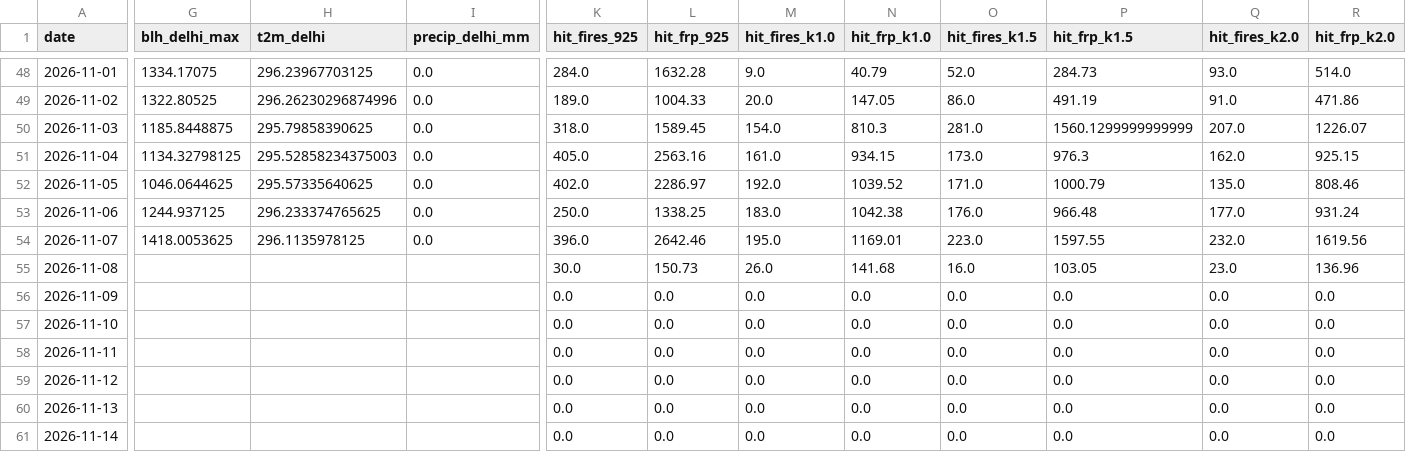
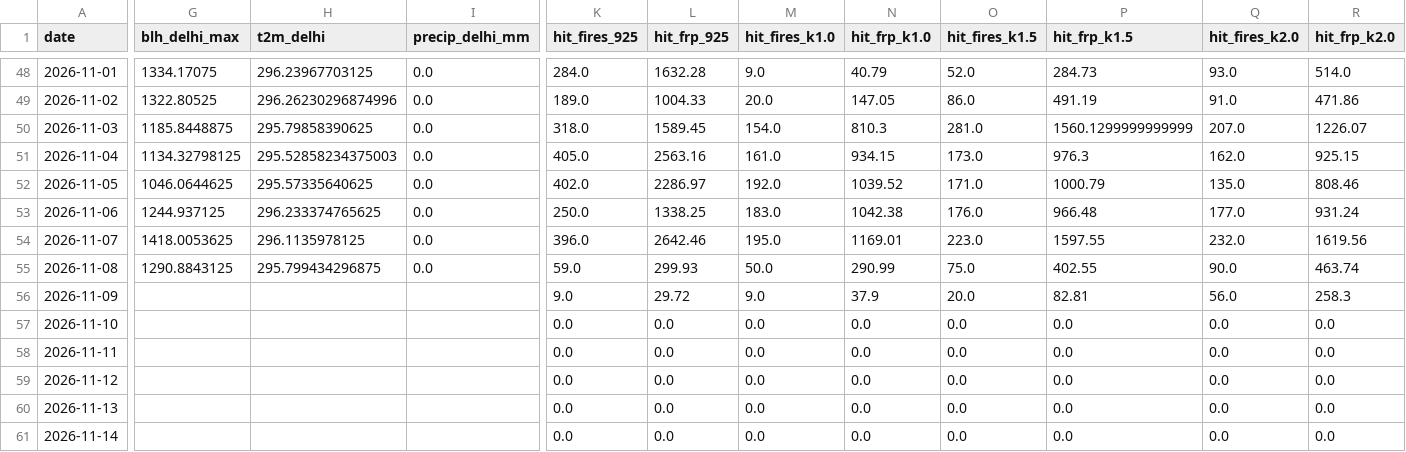
Before and after one commit to HalcyonVector/AQI-Network-Integrity-System, a CSV file: data/processed/stubble_transport_daily.csv, drawn as a sheet; only a part is shown, gaps mark what is left out; the diff covers the shown part only; the diff names each change by its address in the sheet, - before the commit and + after, or states it on an @@ line.

```diff
--- a/data/processed/stubble_transport_daily.csv
+++ b/data/processed/stubble_transport_daily.csv
-G55 (blh_delhi_max): (empty)
+G55 (blh_delhi_max): 1290.8843125
-H55 (t2m_delhi): (empty)
+H55 (t2m_delhi): 295.799434296875
-I55 (precip_delhi_mm): (empty)
+I55 (precip_delhi_mm): 0.0
-K55 (hit_fires_925): 30.0
+K55 (hit_fires_925): 59.0
-L55 (hit_frp_925): 150.73
+L55 (hit_frp_925): 299.93
-M55 (hit_fires_k1.0): 26.0
+M55 (hit_fires_k1.0): 50.0
-N55 (hit_frp_k1.0): 141.68
+N55 (hit_frp_k1.0): 290.99
-O55 (hit_fires_k1.5): 16.0
+O55 (hit_fires_k1.5): 75.0
-P55 (hit_frp_k1.5): 103.05
+P55 (hit_frp_k1.5): 402.55
-Q55 (hit_fires_k2.0): 23.0
+Q55 (hit_fires_k2.0): 90.0
-R55 (hit_frp_k2.0): 136.96
+R55 (hit_frp_k2.0): 463.74
-K56 (hit_fires_925): 0.0
+K56 (hit_fires_925): 9.0
-L56 (hit_frp_925): 0.0
+L56 (hit_frp_925): 29.72
-M56 (hit_fires_k1.0): 0.0
+M56 (hit_fires_k1.0): 9.0
-N56 (hit_frp_k1.0): 0.0
+N56 (hit_frp_k1.0): 37.9
-O56 (hit_fires_k1.5): 0.0
+O56 (hit_fires_k1.5): 20.0
-P56 (hit_frp_k1.5): 0.0
+P56 (hit_frp_k1.5): 82.81
-Q56 (hit_fires_k2.0): 0.0
+Q56 (hit_fires_k2.0): 56.0
-R56 (hit_frp_k2.0): 0.0
+R56 (hit_frp_k2.0): 258.3
```
Also changed, not shown: 5 edited cells elsewhere in this file, data/processed/neighbor_predictor_comparison.csv, data/processed/stubble_association.csv, 17 other files.
